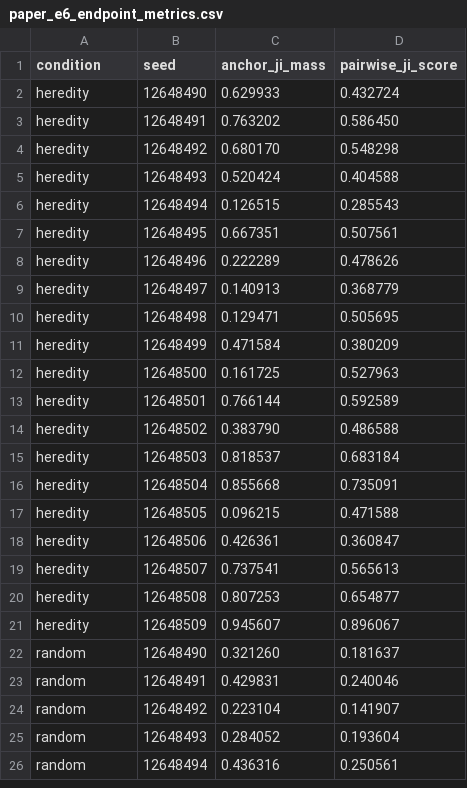
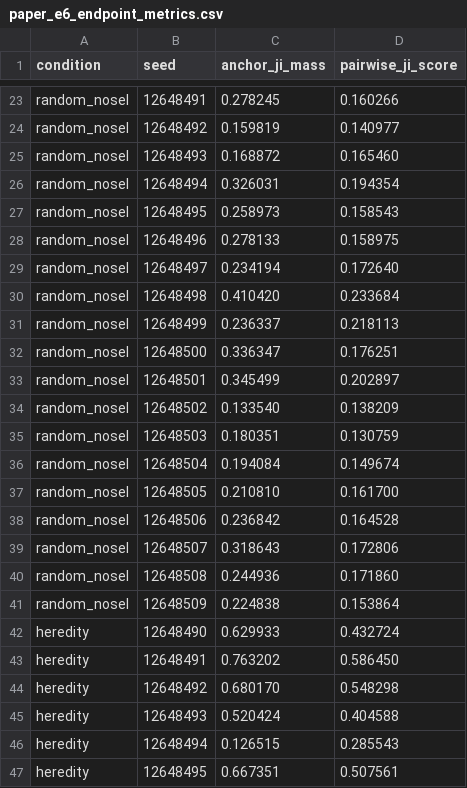
Before and after one commit to ktakahashi74/conc-paper-2026, a CSV file: experiments/plots/e6/paper_e6_endpoint_metrics.csv, drawn as a sheet; only a part is shown, gaps mark what is left out; the shorter side is filled out with more unchanged rows; the diff covers the shown part only; the diff names each change by its address in the sheet, - before the commit and + after, or states it on an @@ line.

```diff
--- a/experiments/plots/e6/paper_e6_endpoint_metrics.csv
+++ b/experiments/plots/e6/paper_e6_endpoint_metrics.csv
+row 23: random_nosel | 12648491 | 0.278245 | 0.160266
+row 24: random_nosel | 12648492 | 0.159819 | 0.140977
+row 25: random_nosel | 12648493 | 0.168872 | 0.165460
+row 26: random_nosel | 12648494 | 0.326031 | 0.194354
+row 27: random_nosel | 12648495 | 0.258973 | 0.158543
+row 28: random_nosel | 12648496 | 0.278133 | 0.158975
+row 29: random_nosel | 12648497 | 0.234194 | 0.172640
+row 30: random_nosel | 12648498 | 0.410420 | 0.233684
+row 31: random_nosel | 12648499 | 0.236337 | 0.218113
+row 32: random_nosel | 12648500 | 0.336347 | 0.176251
+row 33: random_nosel | 12648501 | 0.345499 | 0.202897
+row 34: random_nosel | 12648502 | 0.133540 | 0.138209
+row 35: random_nosel | 12648503 | 0.180351 | 0.130759
+row 36: random_nosel | 12648504 | 0.194084 | 0.149674
+row 37: random_nosel | 12648505 | 0.210810 | 0.161700
+row 38: random_nosel | 12648506 | 0.236842 | 0.164528
+row 39: random_nosel | 12648507 | 0.318643 | 0.172806
+row 40: random_nosel | 12648508 | 0.244936 | 0.171860
+row 41: random_nosel | 12648509 | 0.224838 | 0.153864
```
Also changed, not shown: 21 added rows elsewhere in this file, experiments/plots/e6/paper_e6_integration_timeseries.csv, experiments/plots/e6/paper_e6_summary.csv, 8 other files.
